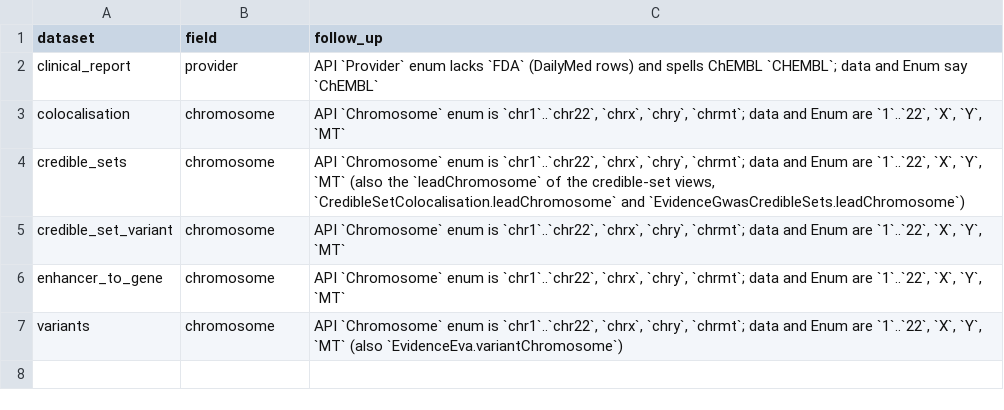
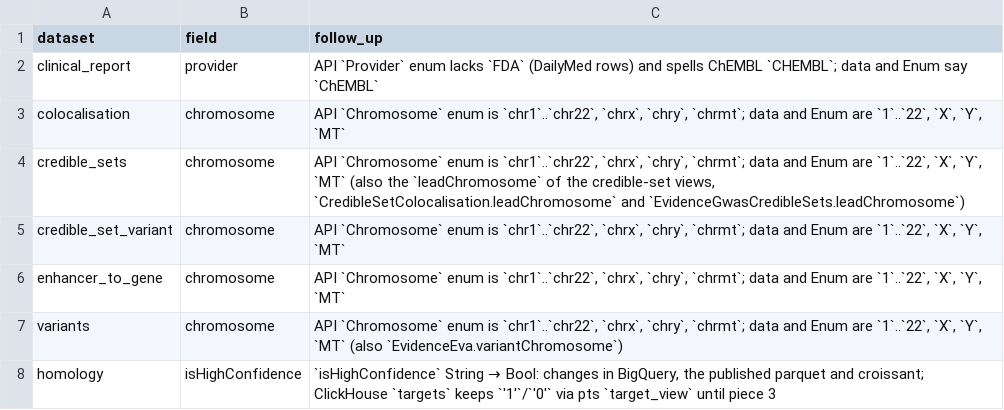
Before and after one commit to opentargets/pipeline, a CSV file: pos/docs/phase5_api_follow_ups.csv, drawn as a sheet; the diff names each change by its address in the sheet, - before the commit and + after, or states it on an @@ line.

```diff
--- a/pos/docs/phase5_api_follow_ups.csv
+++ b/pos/docs/phase5_api_follow_ups.csv
+row 8: homology | isHighConfidence | `isHighConfidence` String → Bool: changes in BigQuery, the published parquet and croissant; ClickHouse `targets` keeps `'1'`/`'0'` via pts `target_view` until piece 3
```
Also changed, not shown: pos/docs/phase5_register.csv, 1 other file.
